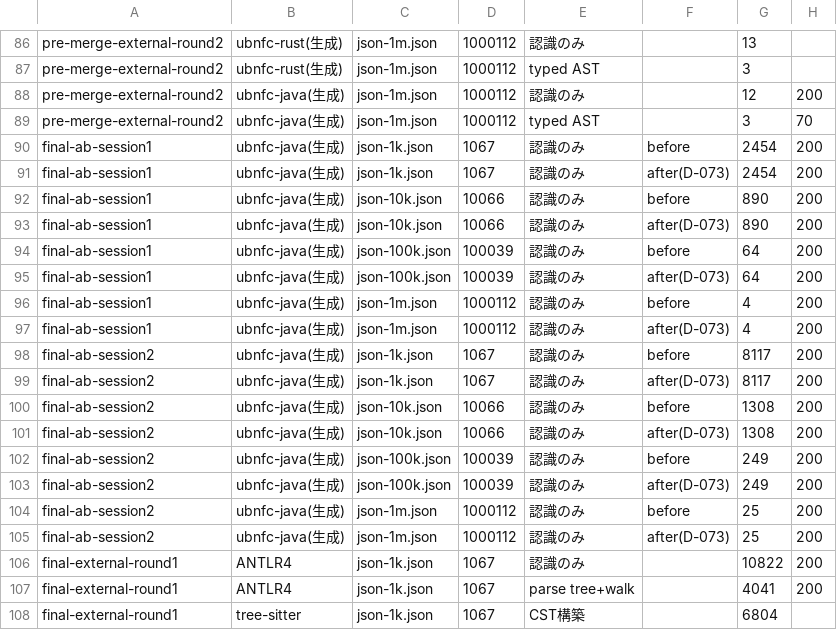
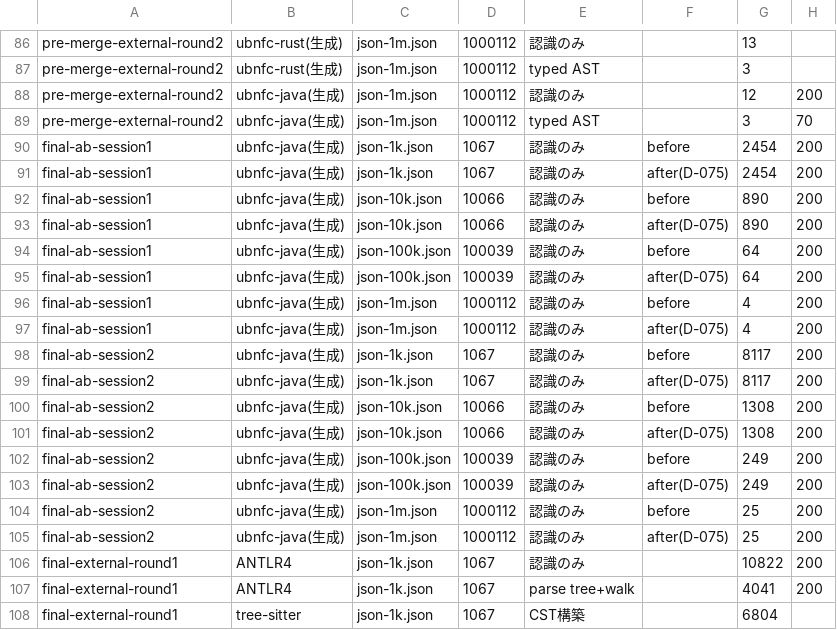
Before and after one commit to opaopa6969/ubnfc, a CSV file: examples/json/evidence/speed-json-55-java.csv, drawn as a sheet; only a part is shown, gaps mark what is left out; the diff covers the shown part only; the diff names each change by its address in the sheet, - before the commit and + after, or states it on an @@ line.

```diff
--- a/examples/json/evidence/speed-json-55-java.csv
+++ b/examples/json/evidence/speed-json-55-java.csv
-F91: after(D-073)
+F91: after(D-075)
-F93: after(D-073)
+F93: after(D-075)
-F95: after(D-073)
+F95: after(D-075)
-F97: after(D-073)
+F97: after(D-075)
-F99: after(D-073)
+F99: after(D-075)
-F101: after(D-073)
+F101: after(D-075)
-F103: after(D-073)
+F103: after(D-075)
-F105: after(D-073)
+F105: after(D-075)
```
Also changed, not shown: 10 edited cells elsewhere in this file, examples/json/evidence/ops-json-55-java.csv, examples/p4-java/evidence/speed-match55.csv, 6 other files.
